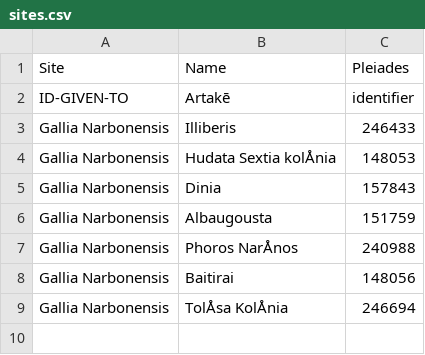
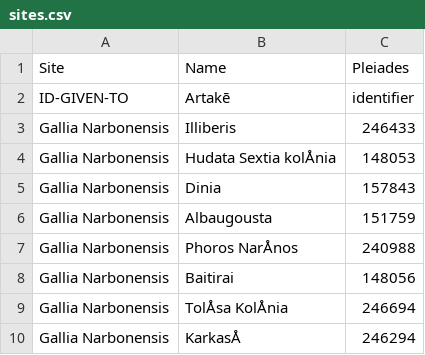
Before and after one commit to Emma-Warren/Ptolemy, a CSV file: sites.csv, drawn as a sheet; the diff names each change by its address in the sheet, - before the commit and + after, or states it on an @@ line.

Commit message:
Update sites.csv

```diff
--- a/sites.csv
+++ b/sites.csv
+row 10: Gallia Narbonensis | KarkasÅ | 246294
```
